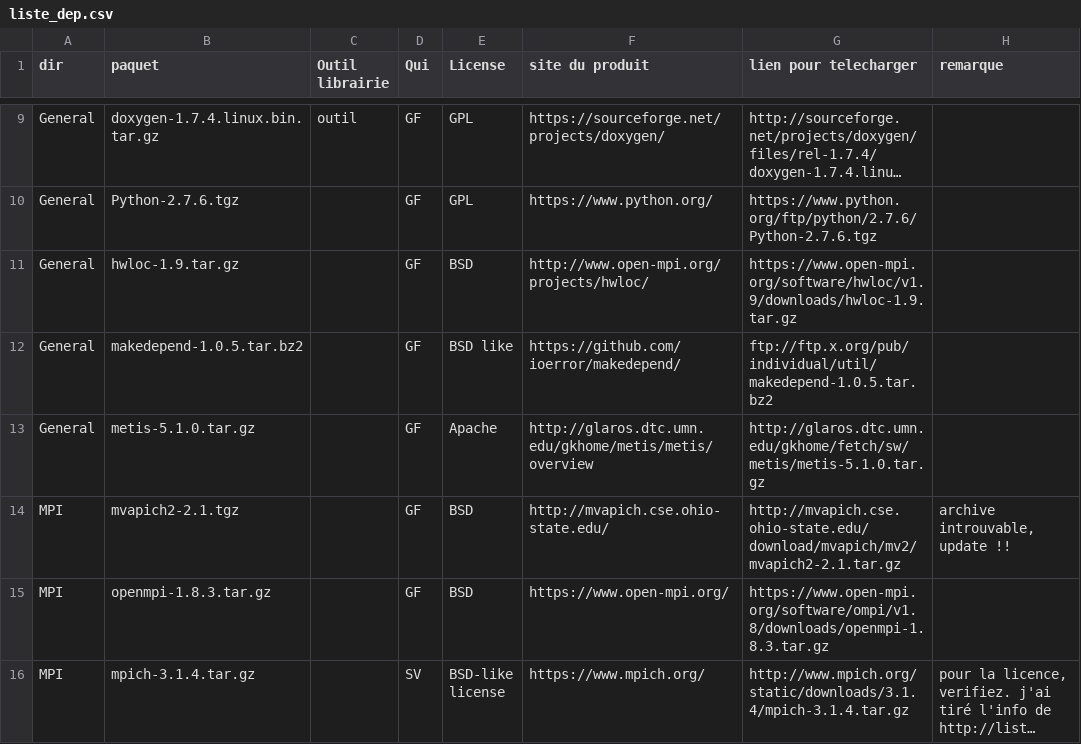
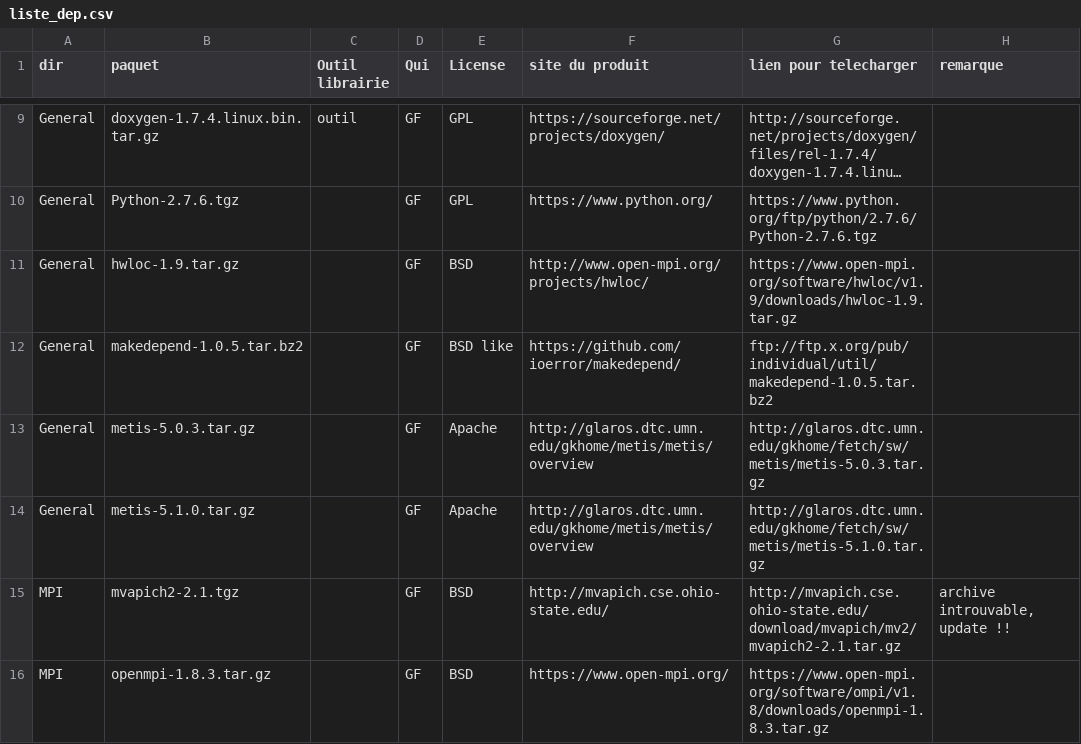
Before and after one commit to cea-trust-platform/trust-code, a CSV file: bin/gestion_externalpackages/liste_dep.csv, drawn as a sheet; only a part is shown, gaps mark what is left out; the shorter side is filled out with more unchanged rows; long unchanged cells end in …; the diff names each change by its address in the sheet, - before the commit and + after, or states it on an @@ line.

Commit message:
metis-5.0.3 kept for test if necessary

```diff
--- a/bin/gestion_externalpackages/liste_dep.csv
+++ b/bin/gestion_externalpackages/liste_dep.csv
+row 13: General | metis-5.0.3.tar.gz |  | GF | Apache | http://glaros.dtc.umn.edu/gkhome/metis/metis/overview | http://glaros.dtc.umn.edu/gkhome/fetch/sw/metis/metis-5.0.3.tar.gz
```
Also changed, not shown: 1 other file.
